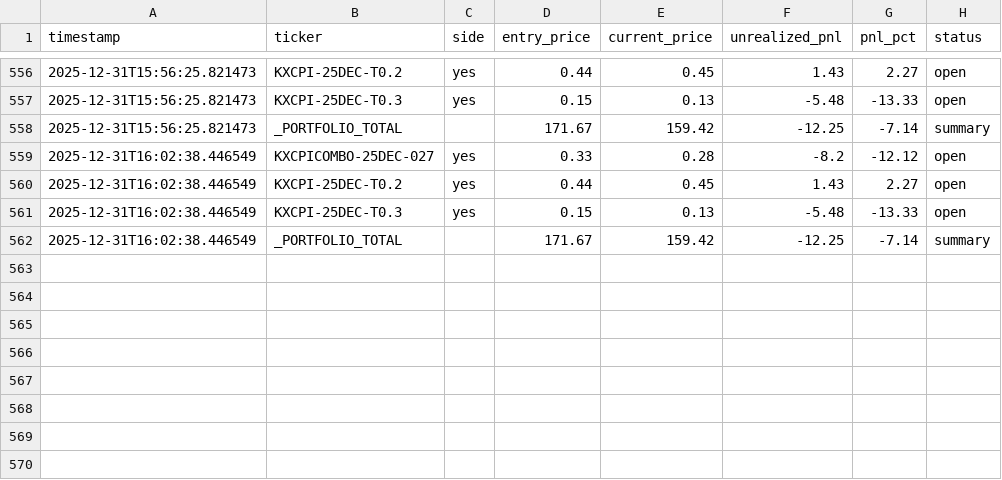
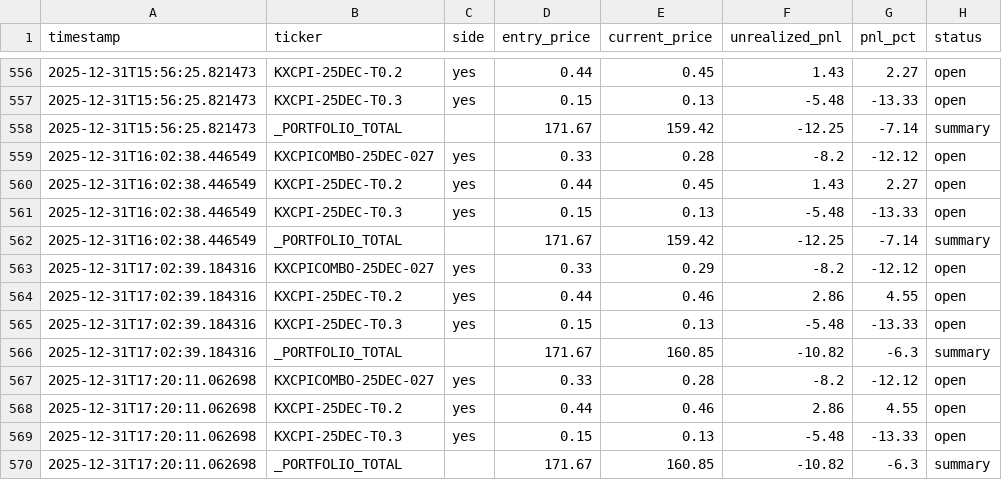
Before and after one commit to ChunTungZhuangLeo/moondev_follow, a CSV file: src/data/kalshiv2_live_1227/price_history.csv, drawn as a sheet; only a part is shown, gaps mark what is left out; the diff names each change by its address in the sheet, - before the commit and + after, or states it on an @@ line.

Commit message:
Auto-sync: Live trading data 2025-12-31_17:30

```diff
--- a/src/data/kalshiv2_live_1227/price_history.csv
+++ b/src/data/kalshiv2_live_1227/price_history.csv
+row 563: 2025-12-31T17:02:39.184316 | KXCPICOMBO-25DEC-027 | yes | 0.33 | 0.29 | -8.2 | -12.12 | open
+row 564: 2025-12-31T17:02:39.184316 | KXCPI-25DEC-T0.2 | yes | 0.44 | 0.46 | 2.86 | 4.55 | open
+row 565: 2025-12-31T17:02:39.184316 | KXCPI-25DEC-T0.3 | yes | 0.15 | 0.13 | -5.48 | -13.33 | open
+row 566: 2025-12-31T17:02:39.184316 | _PORTFOLIO_TOTAL |  | 171.67 | 160.85 | -10.82 | -6.3 | summary
+row 567: 2025-12-31T17:20:11.062698 | KXCPICOMBO-25DEC-027 | yes | 0.33 | 0.28 | -8.2 | -12.12 | open
+row 568: 2025-12-31T17:20:11.062698 | KXCPI-25DEC-T0.2 | yes | 0.44 | 0.46 | 2.86 | 4.55 | open
+row 569: 2025-12-31T17:20:11.062698 | KXCPI-25DEC-T0.3 | yes | 0.15 | 0.13 | -5.48 | -13.33 | open
+row 570: 2025-12-31T17:20:11.062698 | _PORTFOLIO_TOTAL |  | 171.67 | 160.85 | -10.82 | -6.3 | summary
```
Also changed, not shown: src/data/kalshiv2_live_1227/trades.csv, 1 other file.
